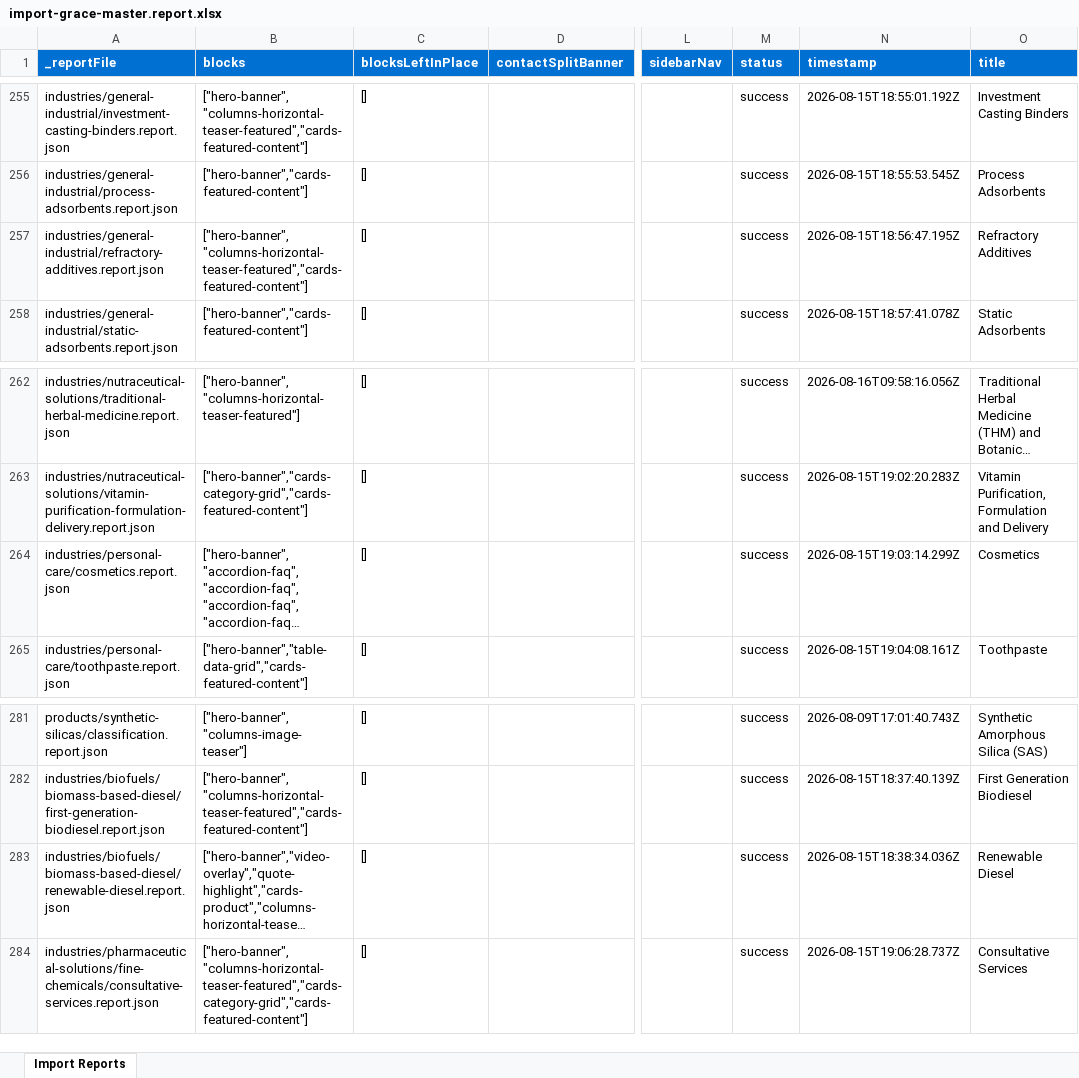
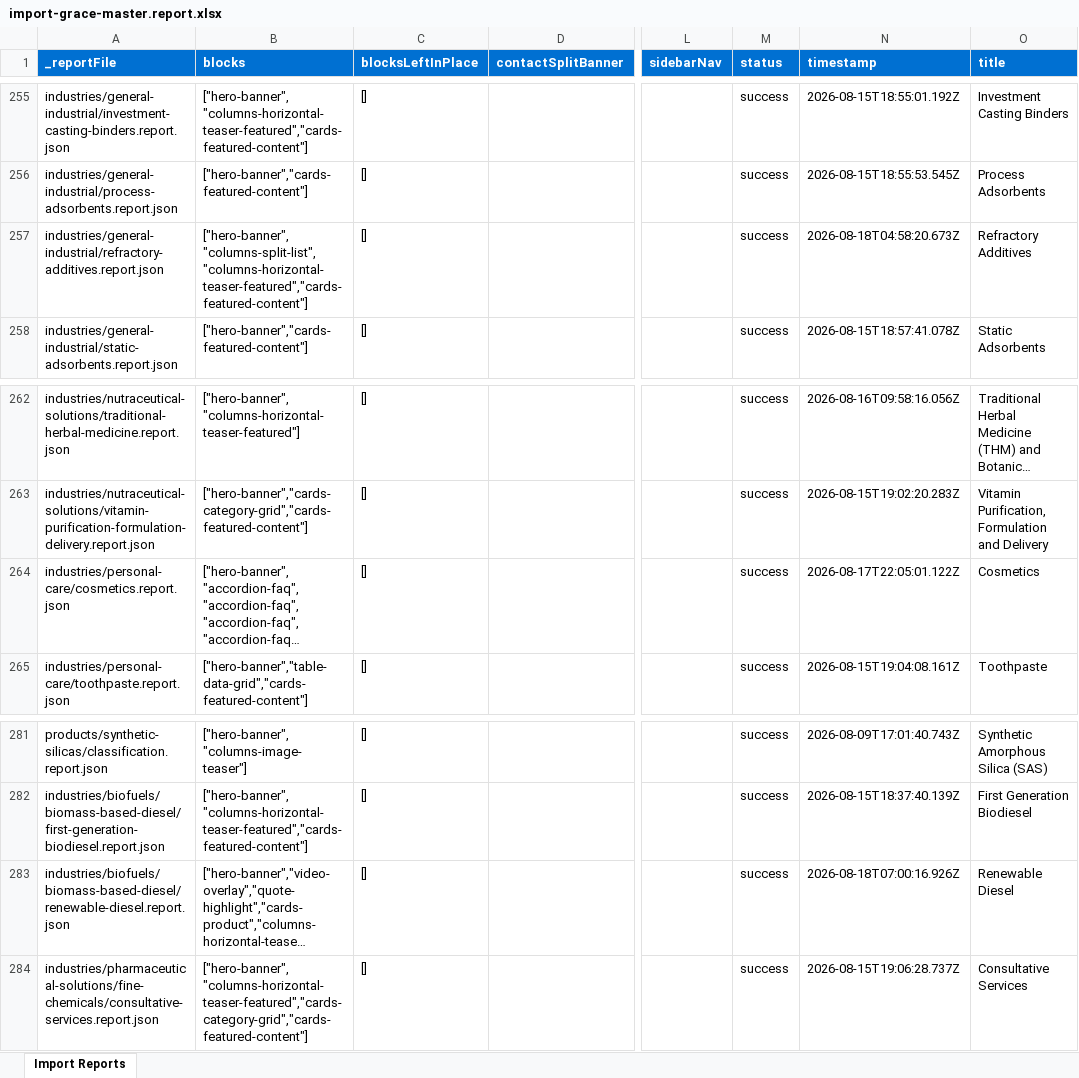
Before and after one commit to meejain/ema-grace, an Excel workbook: tools/importer/reports/import-grace-master.report.xlsx, sheet Import Reports, drawn as a sheet; only a part is shown, gaps mark what is left out; long unchanged cells end in …; values as stored, in another font and other column widths than the file's, no borders; the diff covers the shown part only; the diff names each change by its address in the sheet, - before the commit and + after, or states it on an @@ line.

Commit message:
Add featured, table, video blocks, update importer
Automated migration updates generated by Experience Modernization Agent.

Changed files (25):
- blocks/featured/featured.css
- blocks/table/table.css
- blocks/table/table.js
- blocks/video/video.css
- scripts/scripts.js
- templates/contactus/contactus.css
- templates/sidebar/sidebar.css
- tools/importer/import-grace-master.bundle.js
- tools/importer/import-grace-master.js
- tools/importer/parsers/accordion-faq.js
- tools/importer/parsers/video-overlay.js
- tools/importer/reports/import-grace-master.report.xlsx
- tools/importer/reports/industries/biofuels/biomass-based-diesel.report.json
- tools/importer/reports/industries/biofuels/biomass-based-diesel/renewable-diesel.report.json
- tools/importer/reports/industries/coatings.report.json
- tools/importer/reports/industries/coatings/coil.report.json
- tools/importer/reports/industries/coatings/general-industrial-coatings.report.json
- tools/importer/reports/industries/coatings/wood.report.json
- tools/importer/reports/industries/general-industrial.report.json
- tools/importer/reports/industries/general-industrial/refractory-additives.report.json
- tools/importer/reports/industries/nutraceutical-solutions.report.json
- tools/importer/reports/industries/personal-care/cosmetics.report.json
- tools/importer/reports/products/shieldex.report.json
- tools/importer/reports/products/trisyl-silica.report.json
- tools/importer/urls-feedback-reimport.txt

```diff
--- a/tools/importer/reports/import-grace-master.report.xlsx (sheet Import Reports)
+++ b/tools/importer/reports/import-grace-master.report.xlsx (sheet Import Reports)
-B257 (blocks): ["hero-banner","columns-horizontal-teaser-featured","cards-featured-content"]
+B257 (blocks): ["hero-banner","columns-split-list","columns-horizontal-teaser-featured","cards-featured-content"]
-N257 (timestamp): 2026-08-15T18:56:47.195Z
+N257 (timestamp): 2026-08-18T04:58:20.673Z
-N264 (timestamp): 2026-08-15T19:03:14.299Z
+N264 (timestamp): 2026-08-17T22:05:01.122Z
-N283 (timestamp): 2026-08-15T18:38:34.036Z
+N283 (timestamp): 2026-08-18T07:00:16.926Z
```
Also changed, not shown: 14 edited cells elsewhere in this sheet, 24 other files.
